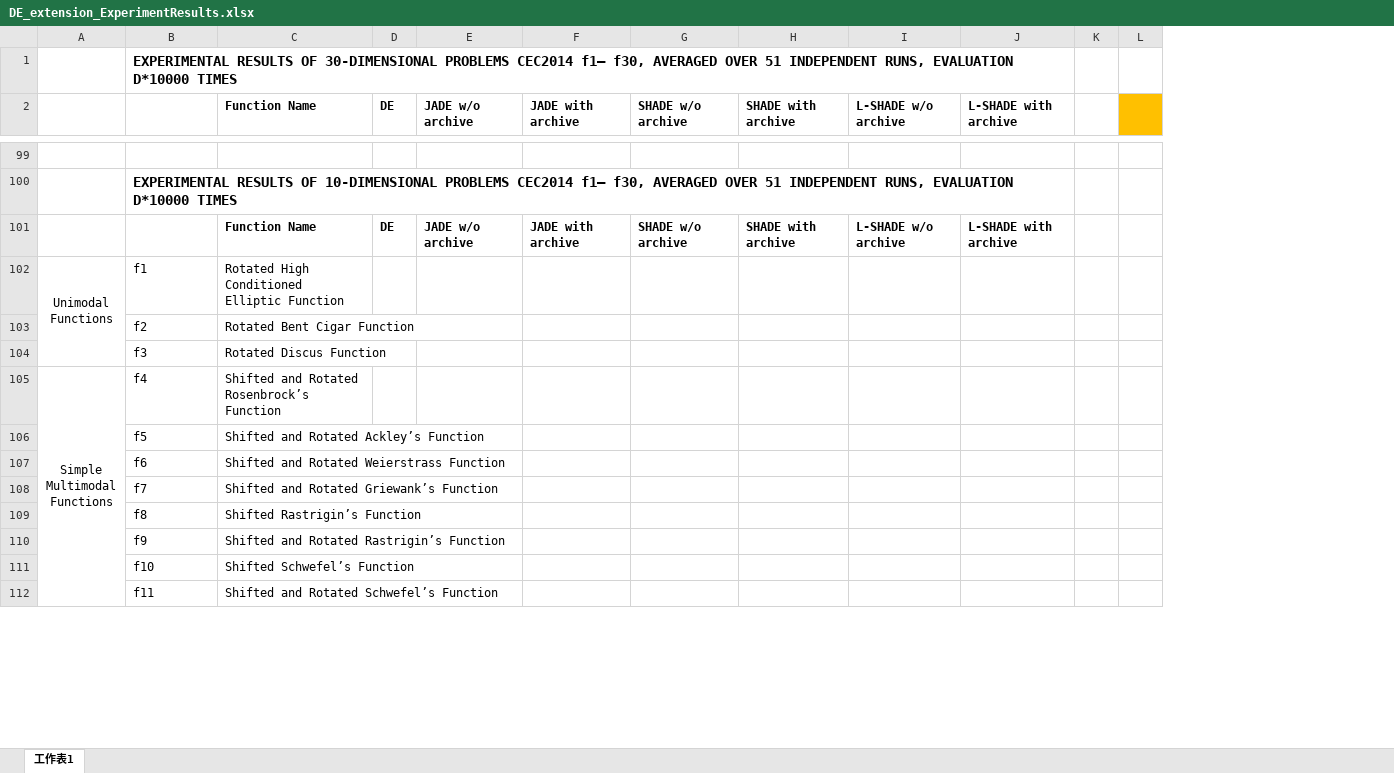
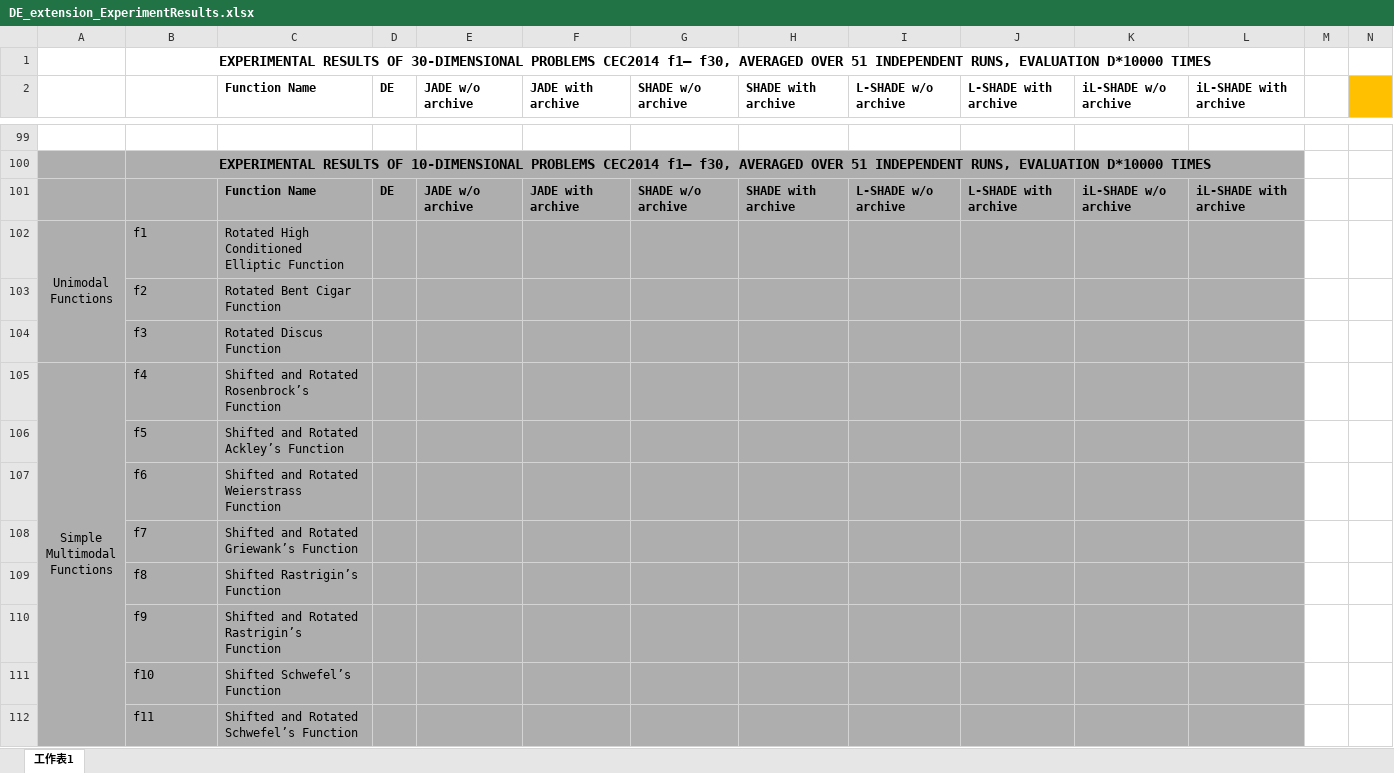
Before and after one commit to MinQiDu/DE_extension_to_CEC2014, an Excel workbook: DE_extension_ExperimentResults.xlsx, sheet 工作表1, drawn as a sheet; only a part is shown, gaps mark what is left out; values as stored, in another font and other column widths than the file's, no borders; the diff covers the shown part only; the diff names each change by its address in the sheet, - before the commit and + after, or states it on an @@ line.

Commit message:
add iL-SHADE and rectify fileoutput about replacing 0 value by 1e-60

```diff
--- a/DE_extension_ExperimentResults.xlsx (sheet 工作表1)
+++ b/DE_extension_ExperimentResults.xlsx (sheet 工作表1)
+column K (iL-SHADE w/o archive), row 101: iL-SHADE w/o archive
+column L (iL-SHADE with archive), row 101: iL-SHADE with archive
-B1 alignment: left
+B1 alignment: center
-A100:J112 fill: none
+A100:J112 fill: #AEAEAE
-B100 alignment: left
+B100 alignment: center
```
Also changed, not shown: 2 added rows, 2 removed rows, 60 edited cells and cell formats elsewhere in this sheet, 9 other files.
